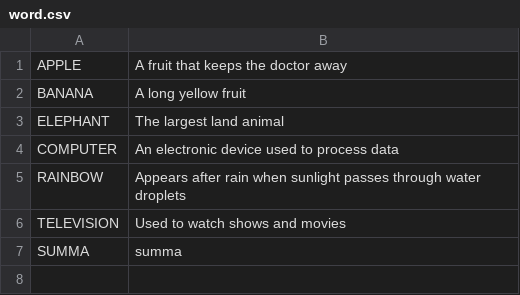
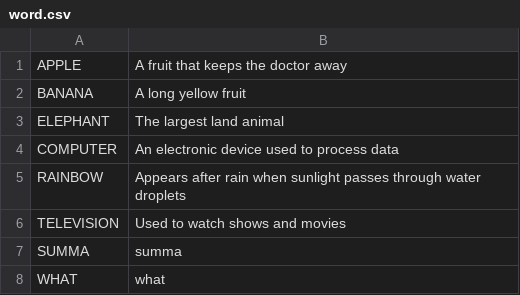
Before and after one commit to pranavrajesh23/Hangman, a CSV file: Model/word.csv, drawn as a sheet.

```diff
--- a/Model/word.csv
+++ b/Model/word.csv
@@ -7 +7,2 @@ TELEVISION,Used to watch shows and movies
 SUMMA,summa
+WHAT,what
```
Also changed, not shown: 2 other files.
